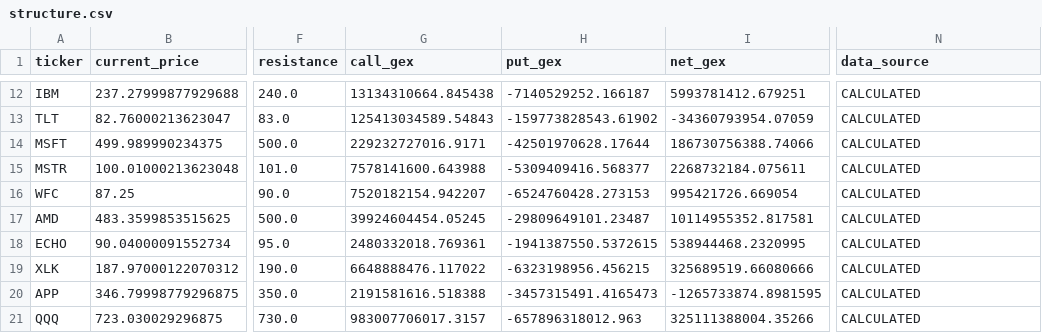
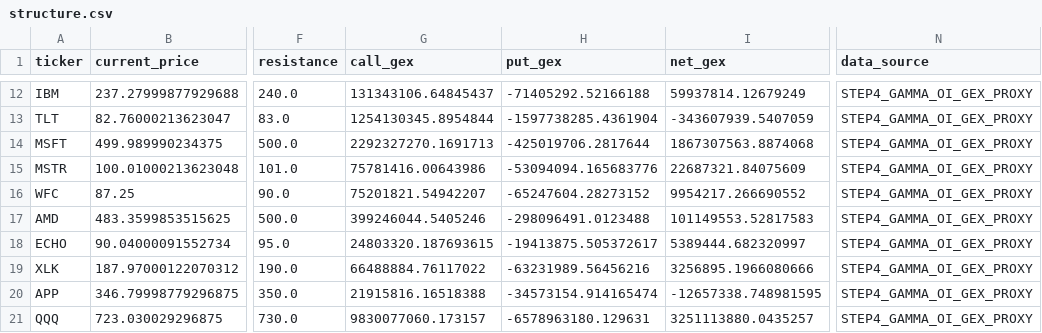
Before and after one commit to kwonbora1220/final-option-serch, a CSV file: data/analysis/structure.csv, drawn as a sheet; only a part is shown, gaps mark what is left out; the diff covers the shown part only; the diff names each change by its address in the sheet, - before the commit and + after, or states it on an @@ line.

```diff
--- a/data/analysis/structure.csv
+++ b/data/analysis/structure.csv
-G12 (call_gex): 13134310664.845438
+G12 (call_gex): 131343106.64845437
-H12 (put_gex): -7140529252.166187
+H12 (put_gex): -71405292.52166188
-I12 (net_gex): 5993781412.679251
+I12 (net_gex): 59937814.12679249
-N12:N21 (data_source): CALCULATED
+N12:N21 (data_source): STEP4_GAMMA_OI_GEX_PROXY
-G13 (call_gex): 125413034589.54843
+G13 (call_gex): 1254130345.8954844
-H13 (put_gex): -159773828543.61902
+H13 (put_gex): -1597738285.4361904
-I13 (net_gex): -34360793954.07059
+I13 (net_gex): -343607939.5407059
-G14 (call_gex): 229232727016.9171
+G14 (call_gex): 2292327270.1691713
-H14 (put_gex): -42501970628.17644
+H14 (put_gex): -425019706.2817644
-I14 (net_gex): 186730756388.74066
+I14 (net_gex): 1867307563.8874068
-G15 (call_gex): 7578141600.643988
+G15 (call_gex): 75781416.00643986
-H15 (put_gex): -5309409416.568377
+H15 (put_gex): -53094094.165683776
-I15 (net_gex): 2268732184.075611
+I15 (net_gex): 22687321.84075609
-G16 (call_gex): 7520182154.942207
+G16 (call_gex): 75201821.54942207
-H16 (put_gex): -6524760428.273153
+H16 (put_gex): -65247604.28273152
-I16 (net_gex): 995421726.669054
+I16 (net_gex): 9954217.266690552
-G17 (call_gex): 39924604454.05245
+G17 (call_gex): 399246044.5405246
-H17 (put_gex): -29809649101.23487
+H17 (put_gex): -298096491.0123488
-I17 (net_gex): 10114955352.817581
+I17 (net_gex): 101149553.52817583
-G18 (call_gex): 2480332018.769361
+G18 (call_gex): 24803320.187693615
-H18 (put_gex): -1941387550.5372615
+H18 (put_gex): -19413875.505372617
-I18 (net_gex): 538944468.2320995
+I18 (net_gex): 5389444.682320997
-G19 (call_gex): 6648888476.117022
+G19 (call_gex): 66488884.76117022
-H19 (put_gex): -6323198956.456215
+H19 (put_gex): -63231989.56456216
-I19 (net_gex): 325689519.66080666
+I19 (net_gex): 3256895.1966080666
-G20 (call_gex): 2191581616.518388
+G20 (call_gex): 21915816.16518388
-H20 (put_gex): -3457315491.4165473
+H20 (put_gex): -34573154.914165474
-I20 (net_gex): -1265733874.8981595
+I20 (net_gex): -12657338.748981595
-G21 (call_gex): 983007706017.3157
+G21 (call_gex): 9830077060.173157
-H21 (put_gex): -657896318012.963
+H21 (put_gex): -6578963180.129631
-I21 (net_gex): 325111388004.35266
+I21 (net_gex): 3251113880.0435257
```
Also changed, not shown: 40 edited cells elsewhere in this file, data/analysis/decision.csv, data/analysis/final_report.csv.
